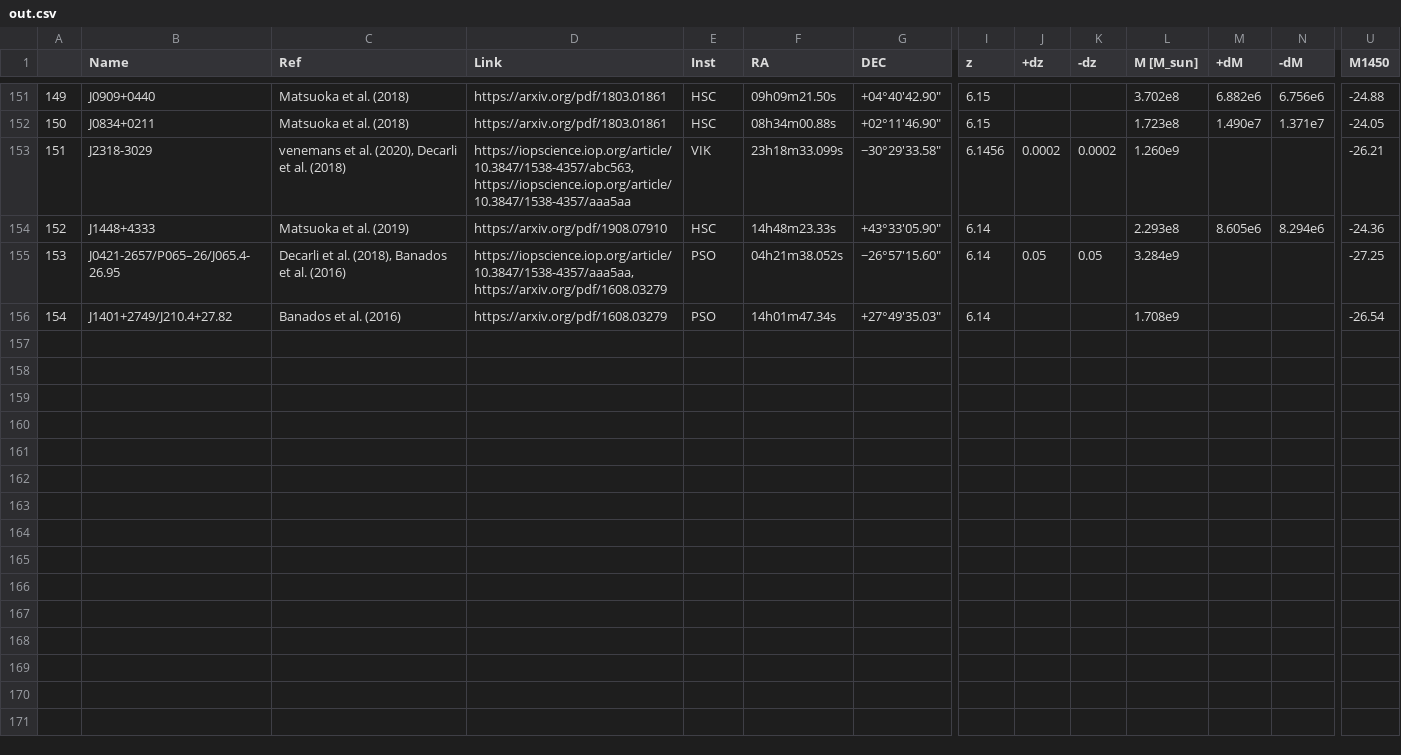
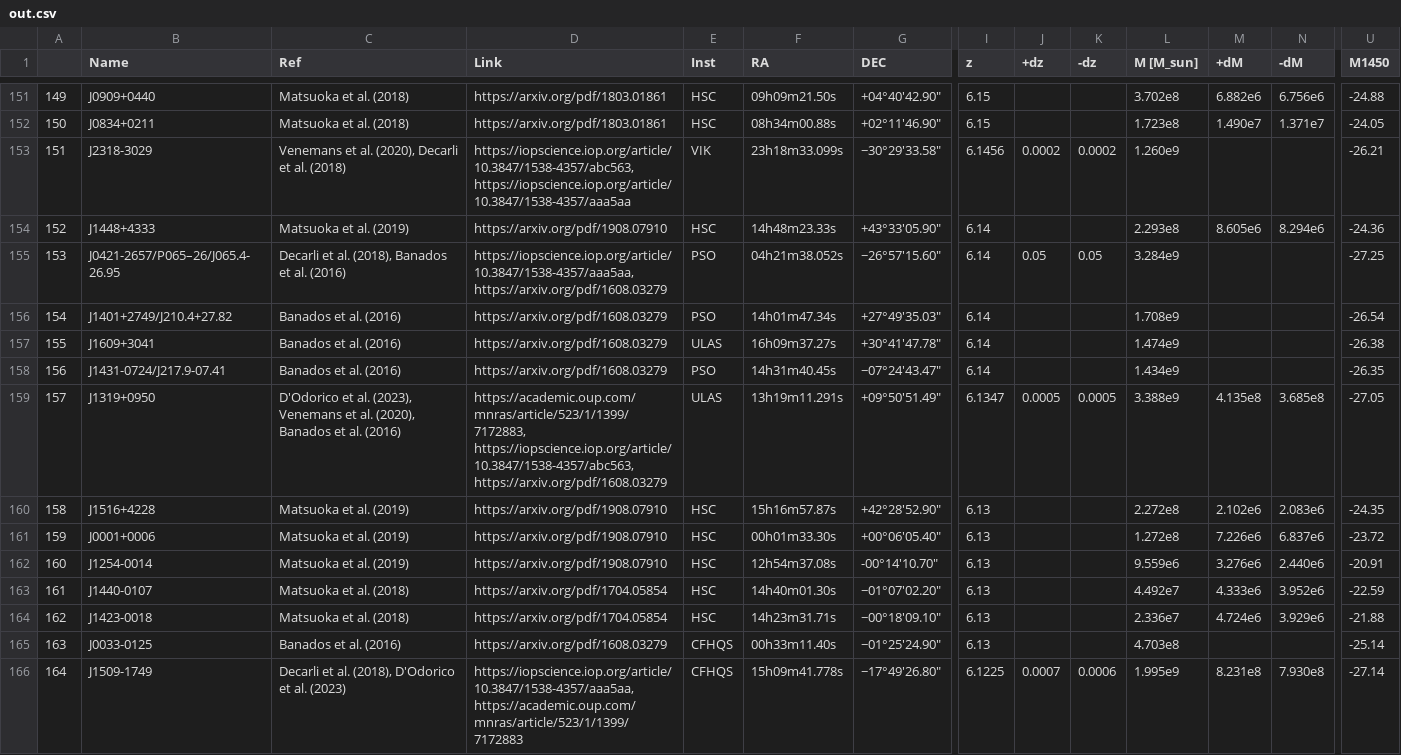
Before and after one commit to Kscey/HZBC, a CSV file: out.csv, drawn as a sheet; only a part is shown, gaps mark what is left out; rows hold the shown columns only; the diff names each change by its address in the sheet, - before the commit and + after, or states it on an @@ line.

```diff
--- a/out.csv
+++ b/out.csv
-C153 (Ref): venemans et al. (2020), Decarli et al. (2018)
+C153 (Ref): Venemans et al. (2020), Decarli et al. (2018)
+row 157: 155 | J1609+3041 | Banados et al. (2016) | https://arxiv.org/pdf/1608.03279 | ULAS | 16h09m37.27s | +30°41′47.78″ | 6.14 |  |  | 1.474e9 |  |  | -26.38
+row 158: 156 | J1431-0724/J217.9-07.41 | Banados et al. (2016) | https://arxiv.org/pdf/1608.03279 | PSO | 14h31m40.45s | −07°24′43.47″ | 6.14 |  |  | 1.434e9 |  |  | -26.35
+row 159: 157 | J1319+0950 | D'Odorico et al. (2023), Venemans et al. (2020), Banados et al. (2016) | https://academic.oup.com/mnras/article/523/1/1399/7172883, https://iopscience.iop.org/article/10.3847/1538-4357/abc563, https://arxiv.org/pdf/1608.03279 | ULAS | 13h19m11.291s | +09°50′51.49″ | 6.1347 | 0.0005 | 0.0005 | 3.388e9 | 4.135e8 | 3.685e8 | -27.05
+row 160: 158 | J1516+4228 | Matsuoka et al. (2019) | https://arxiv.org/pdf/1908.07910 | HSC | 15h16m57.87s | +42°28′52.90″ | 6.13 |  |  | 2.272e8 | 2.102e6 | 2.083e6 | -24.35
+row 161: 159 | J0001+0006 | Matsuoka et al. (2019) | https://arxiv.org/pdf/1908.07910 | HSC | 00h01m33.30s | +00°06′05.40″ | 6.13 |  |  | 1.272e8 | 7.226e6 | 6.837e6 | -23.72
+row 162: 160 | J1254-0014 | Matsuoka et al. (2019) | https://arxiv.org/pdf/1908.07910 | HSC | 12h54m37.08s | -00°14′10.70″ | 6.13 |  |  | 9.559e6 | 3.276e6 | 2.440e6 | -20.91
+row 163: 161 | J1440-0107 | Matsuoka et al. (2018) | https://arxiv.org/pdf/1704.05854 | HSC | 14h40m01.30s | −01°07′02.20″ | 6.13 |  |  | 4.492e7 | 4.333e6 | 3.952e6 | -22.59
+row 164: 162 | J1423-0018 | Matsuoka et al. (2018) | https://arxiv.org/pdf/1704.05854 | HSC | 14h23m31.71s | −00°18′09.10″ | 6.13 |  |  | 2.336e7 | 4.724e6 | 3.929e6 | -21.88
+row 165: 163 | J0033-0125 | Banados et al. (2016) | https://arxiv.org/pdf/1608.03279 | CFHQS | 00h33m11.40s | −01°25′24.90″ | 6.13 |  |  | 4.703e8 |  |  | -25.14
+row 166: 164 | J1509-1749 | Decarli et al. (2018), D'Odorico et al. (2023) | https://iopscience.iop.org/article/10.3847/1538-4357/aaa5aa, https://academic.oup.com/mnras/article/523/1/1399/7172883 | CFHQS | 15h09m41.778s | −17°49′26.80″ | 6.1225 | 0.0007 | 0.0006 | 1.995e9 | 8.231e8 | 7.930e8 | -27.14
```
Also changed, not shown: 1 other file.
